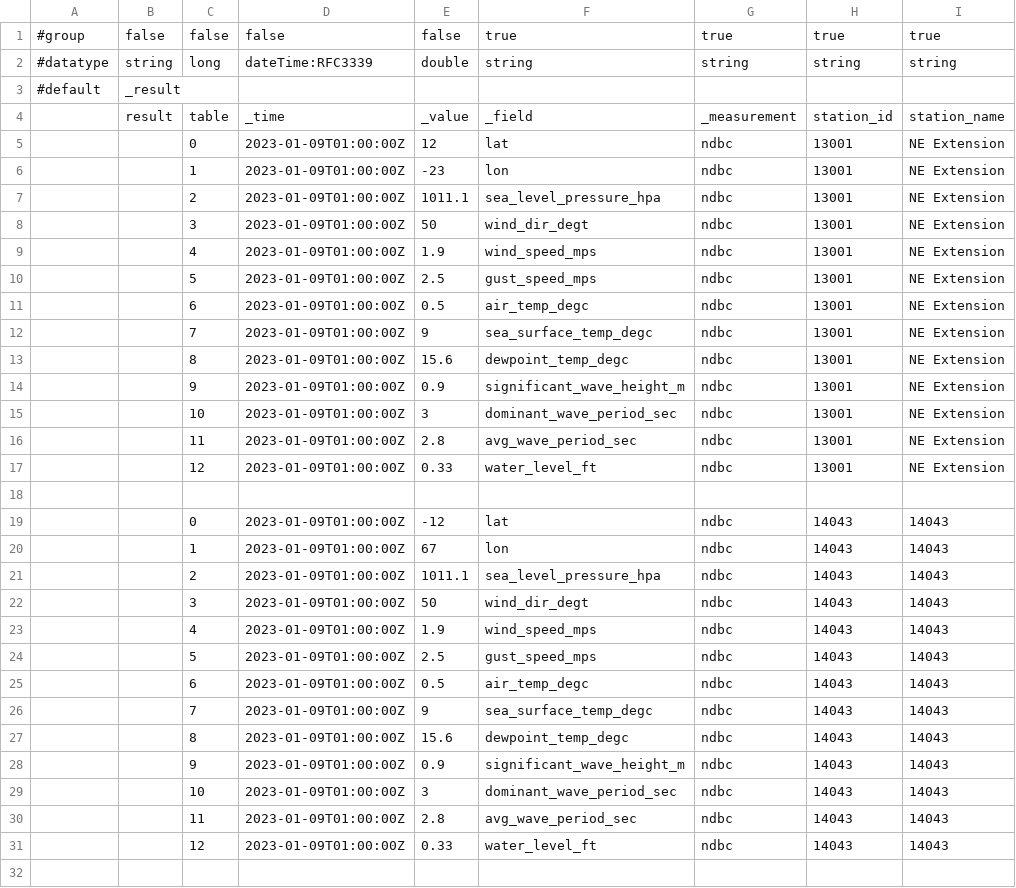
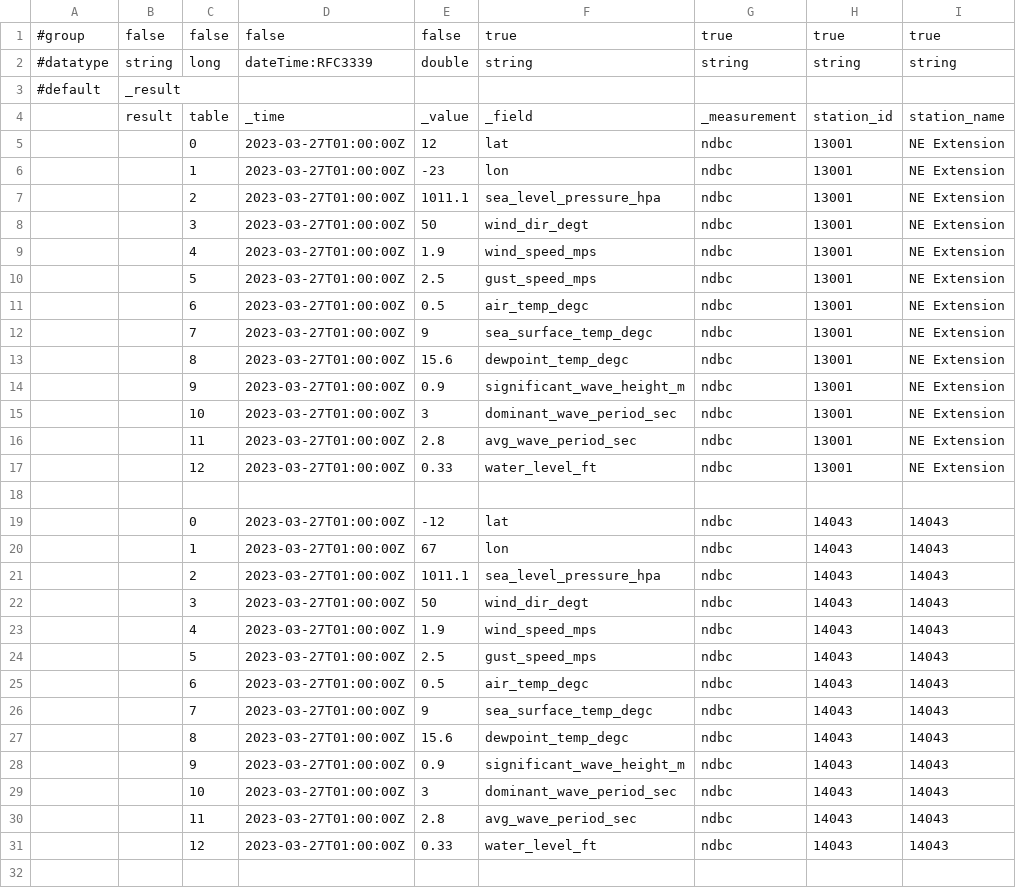
Before and after one commit to vidanovicnikola/Water-Quality-Monitoring-System, a CSV file: db dump/17.11.2022 00-24.csv, drawn as a sheet; only a part is shown; the diff covers the shown part only; the diff names each change by its address in the sheet, - before the commit and + after, or states it on an @@ line.

```diff
--- a/db dump/17.11.2022 00-24.csv
+++ b/db dump/17.11.2022 00-24.csv
-D5:D17: 2023-01-09T01:00:00Z
+D5:D17: 2023-03-27T01:00:00Z
-D19:D31: 2023-01-09T01:00:00Z
+D19:D31: 2023-03-27T01:00:00Z
```
Also changed, not shown: 169 edited cells elsewhere in this file, db dump/15.11.2022 00-24.csv, db dump/16.11.2022 00-24.csv, 30 other files.
